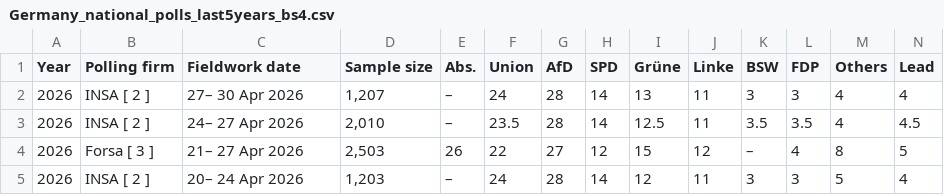
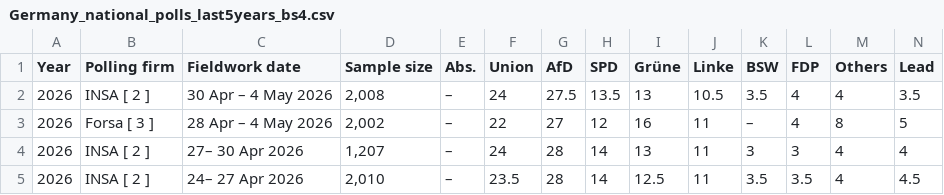
Before and after one commit to Andrevitali/PollsProject, a CSV file: Germany_national_polls_last5years_bs4.csv, drawn as a sheet; only a part is shown; the shorter side is filled out with more unchanged rows; the diff names each change by its address in the sheet, - before the commit and + after, or states it on an @@ line.

```diff
--- a/Germany_national_polls_last5years_bs4.csv
+++ b/Germany_national_polls_last5years_bs4.csv
+row 2: 2026 | INSA [ 2 ] | 30 Apr – 4 May 2026 | 2,008 | – | 24 | 27.5 | 13.5 | 13 | 10.5 | 3.5 | 4 | 4 | 3.5
+row 3: 2026 | Forsa [ 3 ] | 28 Apr – 4 May 2026 | 2,002 | – | 22 | 27 | 12 | 16 | 11 | – | 4 | 8 | 5
```
Also changed, not shown: Germany_polls_clean.csv, UK_national_polls_last5years_bs4.csv, 2 other files.
